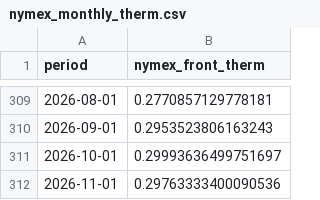
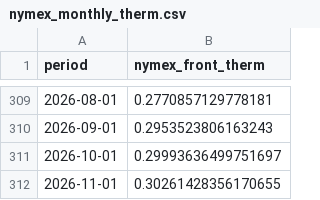
Before and after one commit to cathykam2006/ne-gas-forecast, a CSV file: data/processed/nymex_monthly_therm.csv, drawn as a sheet; only a part is shown, gaps mark what is left out.

```diff
--- a/data/processed/nymex_monthly_therm.csv
+++ b/data/processed/nymex_monthly_therm.csv
@@ -311,2 +311,2 @@ period,nymex_front_therm
 2026-10-01,0.29993636499751697
-2026-11-01,0.29763333400090536
+2026-11-01,0.30261428356170655
```
Also changed, not shown: data/processed/nymex_daily.csv, data/processed/nymex_strip_latest.csv, 3 other files.
